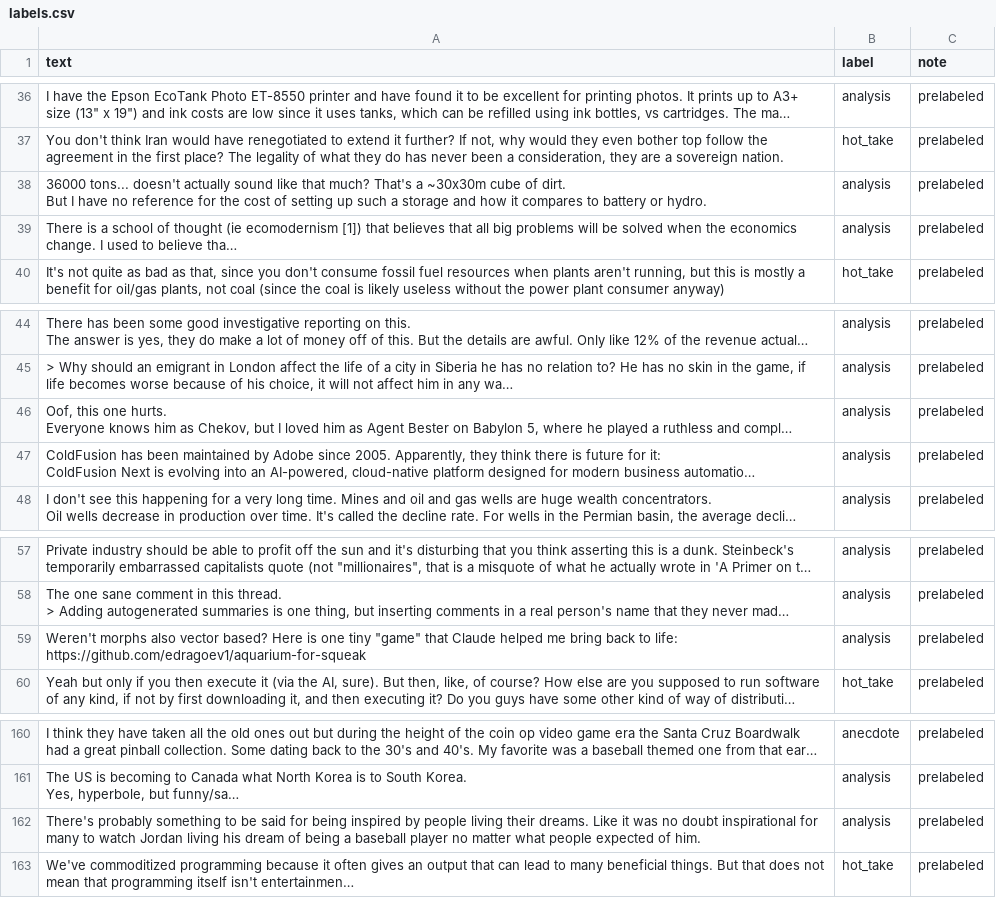
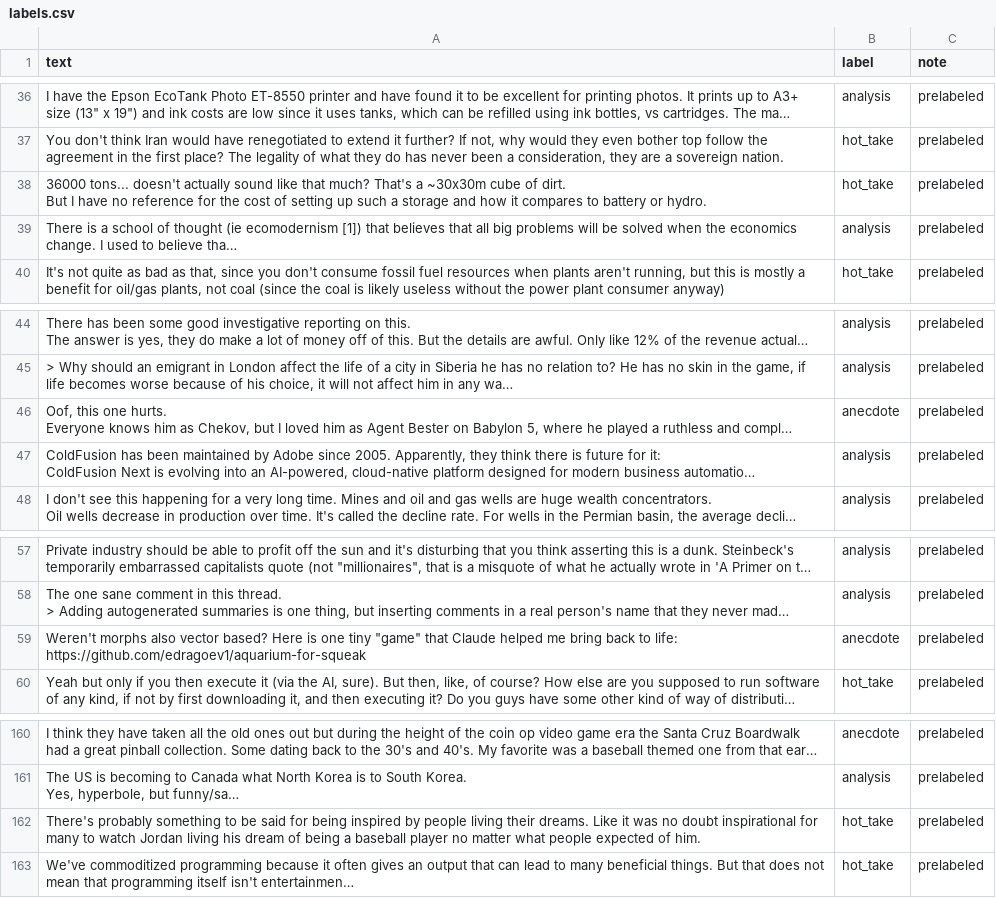
Before and after one commit to fluffe98/ai201-project3-takemeter-starter-v2026, a CSV file: labels.csv, drawn as a sheet; only a part is shown, gaps mark what is left out; long unchanged cells end in …; the diff names each change by its address in the sheet, - before the commit and + after, or states it on an @@ line.

```diff
--- a/labels.csv
+++ b/labels.csv
-B38 (label): analysis
+B38 (label): hot_take
-B46 (label): analysis
+B46 (label): anecdote
-B59 (label): analysis
+B59 (label): anecdote
-B162 (label): analysis
+B162 (label): hot_take
```
Also changed, not shown: 5 other files.
